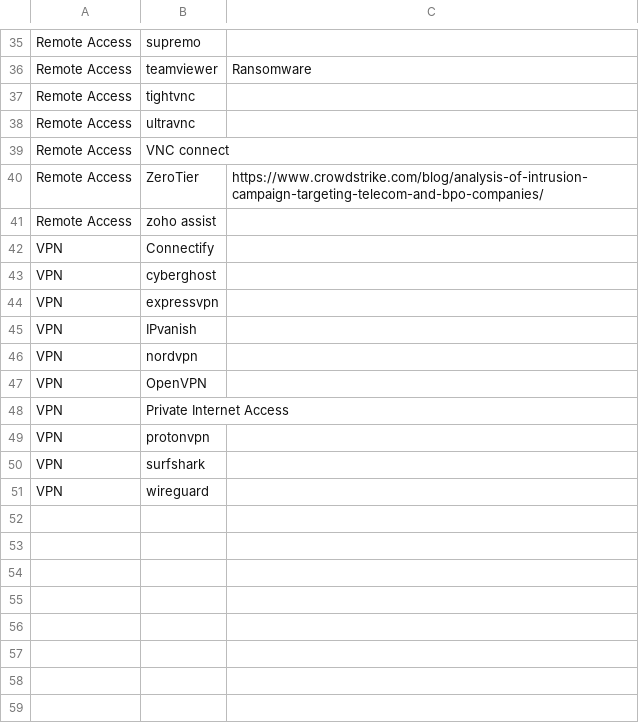
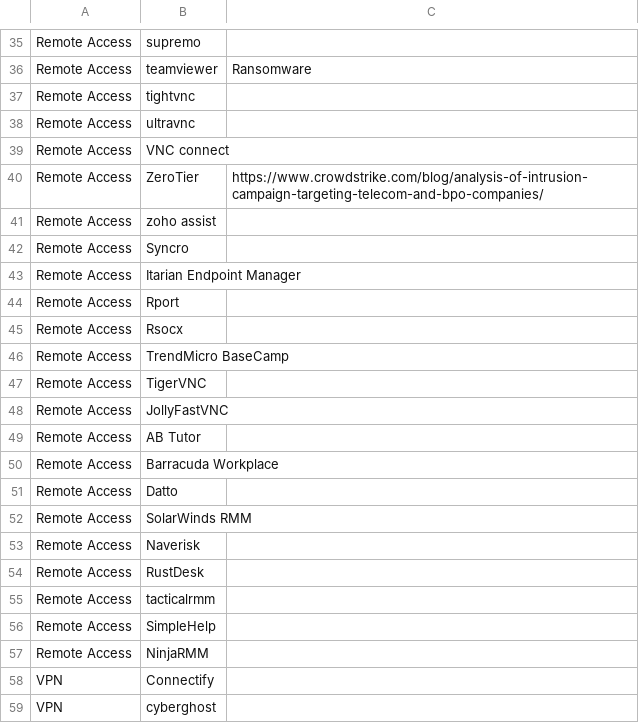
Before and after one commit to mgreen27/DetectRaptor, a CSV file: csv/InstalledSoftware.csv, drawn as a sheet; only a part is shown, gaps mark what is left out; the shorter side is filled out with more unchanged rows.

Commit message:
Update InstalledSoftware.csv (#18)
adding additional RMM tools that are worth scoping, sourced from https://github.com/QueenSquishy/Zombie/blob/main/Lists/RMM%20Tools and verified from searching

```diff
--- a/csv/InstalledSoftware.csv
+++ b/csv/InstalledSoftware.csv
@@ -41,2 +41,18 @@ Remote Access,ZeroTier,https://www.crowdstrike.com/blog/analysis-of-intrusion-ca
 Remote Access,zoho assist,
+Remote Access,Syncro,
+Remote Access,Itarian Endpoint Manager,
+Remote Access,Rport,
+Remote Access,Rsocx,
+Remote Access,TrendMicro BaseCamp,
+Remote Access,TigerVNC,
+Remote Access,JollyFastVNC,
+Remote Access,AB Tutor,
+Remote Access,Barracuda Workplace,
+Remote Access,Datto,
+Remote Access,SolarWinds RMM,
+Remote Access,Naverisk,
+Remote Access,RustDesk,
+Remote Access,tacticalrmm,
+Remote Access,SimpleHelp,
+Remote Access,NinjaRMM,
 VPN,Connectify,
```
